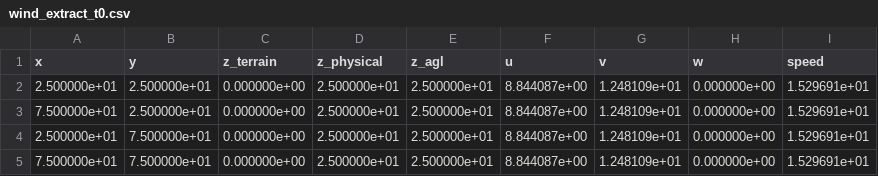
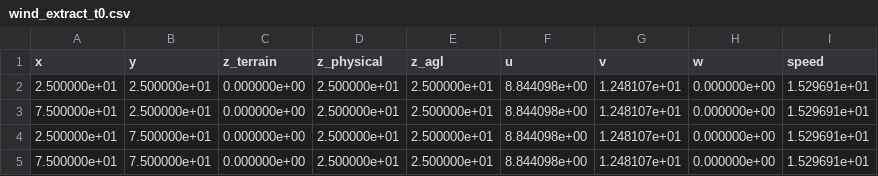
Before and after one commit to hgopalan/massconsistent_amr, a CSV file: regtest/terrain/scm_neutral/wind_extract_t0.csv, drawn as a sheet.

```diff
--- a/regtest/terrain/scm_neutral/wind_extract_t0.csv
+++ b/regtest/terrain/scm_neutral/wind_extract_t0.csv
@@ -1,5 +1,5 @@
 x,y,z_terrain,z_physical,z_agl,u,v,w,speed
-2.500000e+01,2.500000e+01,0.000000e+00,2.500000e+01,2.500000e+01,8.844087e+00,1.248109e+01,0.000000e+00,1.529691e+01
-7.500000e+01,2.500000e+01,0.000000e+00,2.500000e+01,2.500000e+01,8.844087e+00,1.248109e+01,0.000000e+00,1.529691e+01
-2.500000e+01,7.500000e+01,0.000000e+00,2.500000e+01,2.500000e+01,8.844087e+00,1.248109e+01,0.000000e+00,1.529691e+01
-7.500000e+01,7.500000e+01,0.000000e+00,2.500000e+01,2.500000e+01,8.844087e+00,1.248109e+01,0.000000e+00,1.529691e+01
+2.500000e+01,2.500000e+01,0.000000e+00,2.500000e+01,2.500000e+01,8.844098e+00,1.248107e+01,0.000000e+00,1.529691e+01
+7.500000e+01,2.500000e+01,0.000000e+00,2.500000e+01,2.500000e+01,8.844098e+00,1.248107e+01,0.000000e+00,1.529691e+01
+2.500000e+01,7.500000e+01,0.000000e+00,2.500000e+01,2.500000e+01,8.844098e+00,1.248107e+01,0.000000e+00,1.529691e+01
+7.500000e+01,7.500000e+01,0.000000e+00,2.500000e+01,2.500000e+01,8.844098e+00,1.248107e+01,0.000000e+00,1.529691e+01
```
Also changed, not shown: 2 other files.
